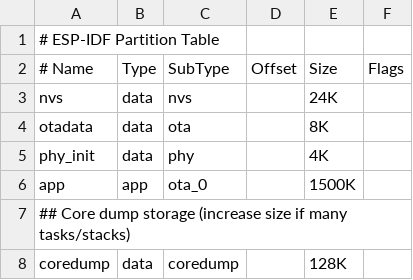
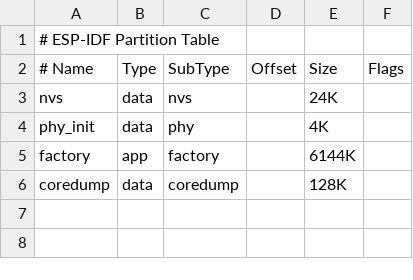
Before and after one commit to oeed/mqtt-garage, a CSV file: partitions.csv, drawn as a sheet; removed rows and columns are numbered as before the commit, all else as after; the diff names each change by its address in the sheet, - before the commit and + after, or states it on an @@ line.

```diff
--- a/partitions.csv
+++ b/partitions.csv
-row 4: otadata | data | ota |  | 8K
-row 6: app | app | ota_0 |  | 1500K
-row 7: ## Core dump storage (increase size if many tasks/stacks)
+row 5: factory | app | factory |  | 6144K
```
Also changed, not shown: 11 other files.
